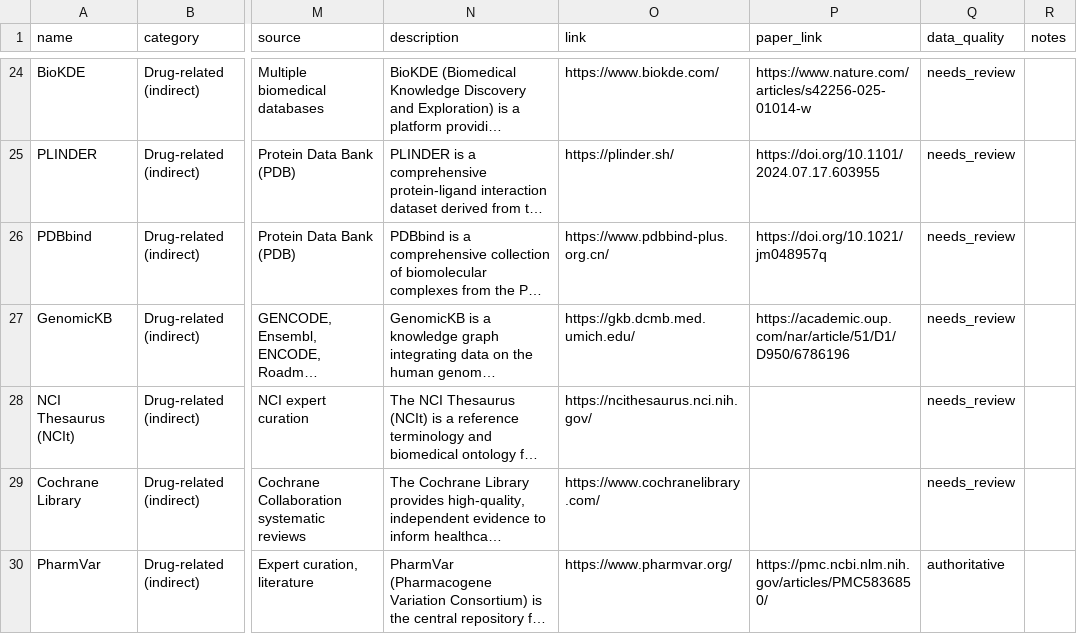
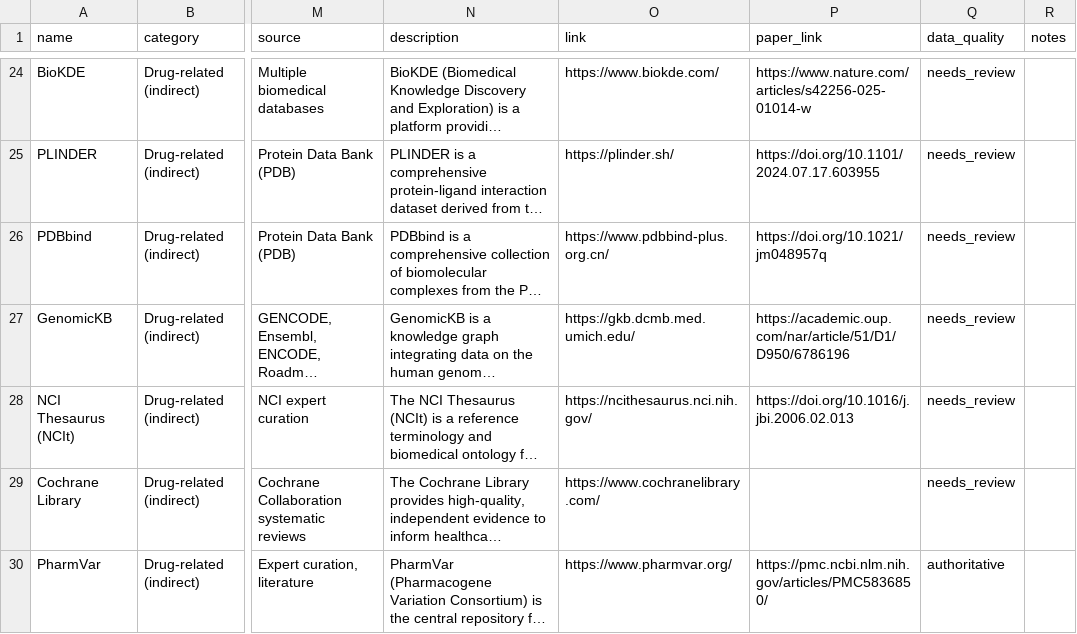
Before and after one commit to QSong-github/DR100, a TSV file: registry/drug_related.tsv, drawn as a sheet; only a part is shown, gaps mark what is left out; long unchanged cells end in …; the diff covers the shown part only; the diff names each change by its address in the sheet, - before the commit and + after, or states it on an @@ line.

```diff
--- a/registry/drug_related.tsv
+++ b/registry/drug_related.tsv
-P28 (paper_link): (empty)
+P28 (paper_link): https://doi.org/10.1016/j.jbi.2006.02.013
```
Also changed, not shown: 1 removed row and 2 edited cells elsewhere in this file, registry/auxiliary.tsv, registry/drug_centric.tsv, 15 other files.
